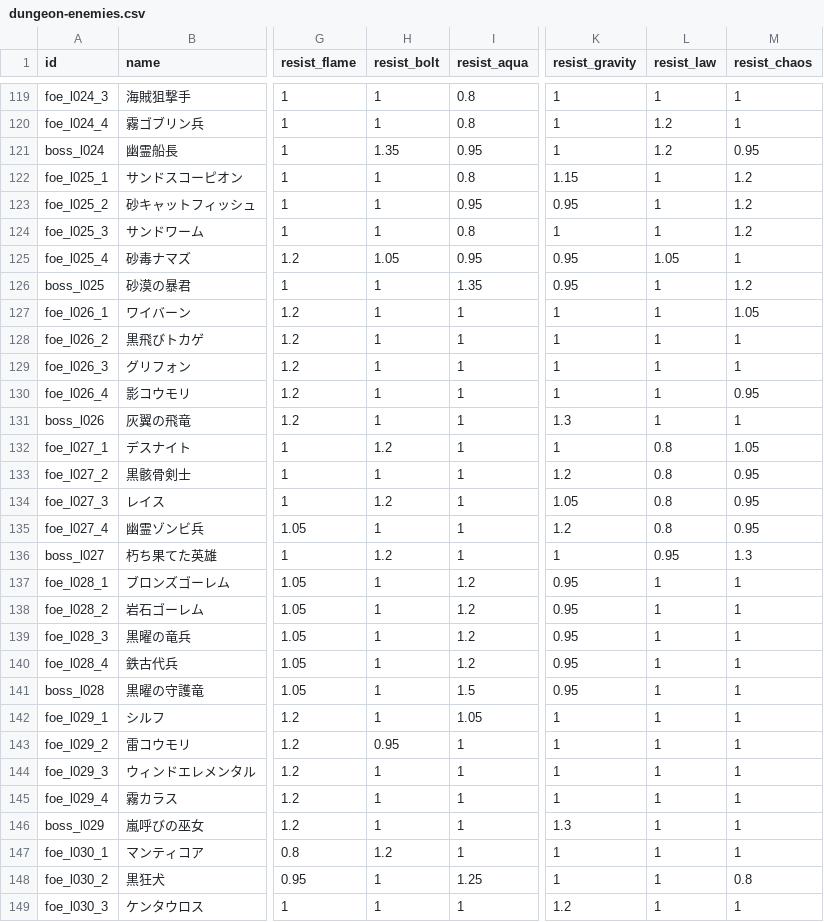
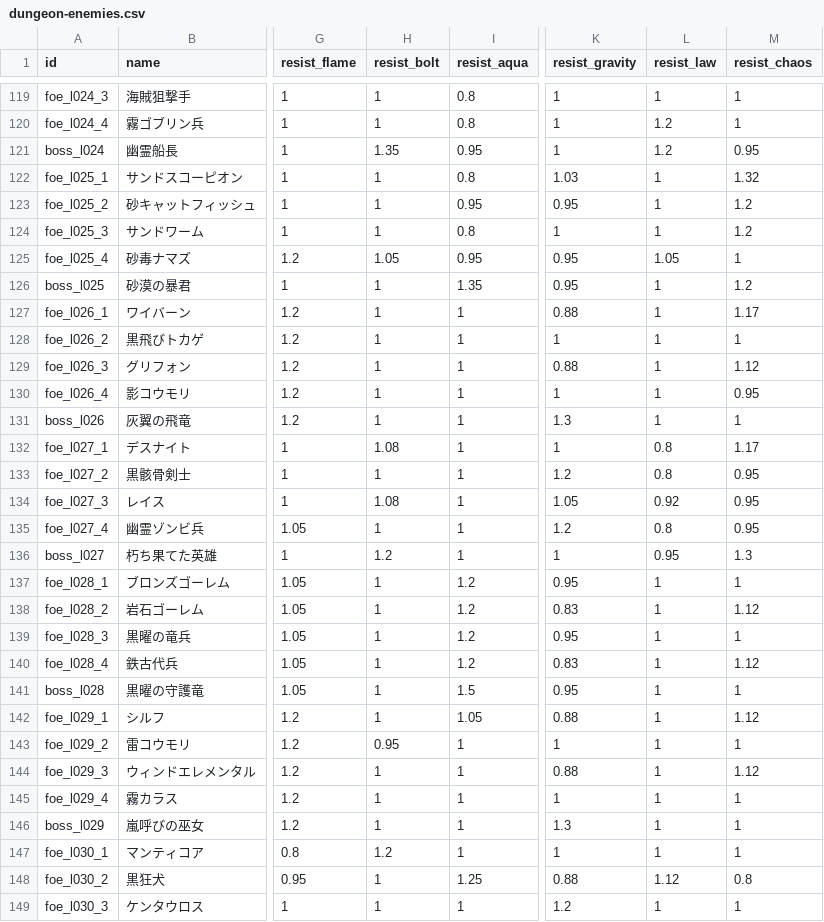
Before and after one commit to Katsuya100/magia-fantasy-larp-tool, a CSV file: assets/data/dungeon-enemies.csv, drawn as a sheet; only a part is shown, gaps mark what is left out; the diff covers the shown part only; the diff names each change by its address in the sheet, - before the commit and + after, or states it on an @@ line.

Commit message:
balance(dungeon): adjust elemental counters across five overly easy sortie bands

```diff
--- a/assets/data/dungeon-enemies.csv
+++ b/assets/data/dungeon-enemies.csv
-K122 (resist_gravity): 1.15
+K122 (resist_gravity): 1.03
-M122 (resist_chaos): 1.2
+M122 (resist_chaos): 1.32
-K127 (resist_gravity): 1
+K127 (resist_gravity): 0.88
-M127 (resist_chaos): 1.05
+M127 (resist_chaos): 1.17
-K129 (resist_gravity): 1
+K129 (resist_gravity): 0.88
-M129 (resist_chaos): 1
+M129 (resist_chaos): 1.12
-H132 (resist_bolt): 1.2
+H132 (resist_bolt): 1.08
-M132 (resist_chaos): 1.05
+M132 (resist_chaos): 1.17
-H134 (resist_bolt): 1.2
+H134 (resist_bolt): 1.08
-L134 (resist_law): 0.8
+L134 (resist_law): 0.92
-K138 (resist_gravity): 0.95
+K138 (resist_gravity): 0.83
-M138 (resist_chaos): 1
+M138 (resist_chaos): 1.12
-K140 (resist_gravity): 0.95
+K140 (resist_gravity): 0.83
-M140 (resist_chaos): 1
+M140 (resist_chaos): 1.12
-K142 (resist_gravity): 1
+K142 (resist_gravity): 0.88
-M142 (resist_chaos): 1
+M142 (resist_chaos): 1.12
-K144 (resist_gravity): 1
+K144 (resist_gravity): 0.88
-M144 (resist_chaos): 1
+M144 (resist_chaos): 1.12
-K148 (resist_gravity): 1
+K148 (resist_gravity): 0.88
-L148 (resist_law): 1
+L148 (resist_law): 1.12
```
Also changed, not shown: 98 edited cells elsewhere in this file, 3 other files.
